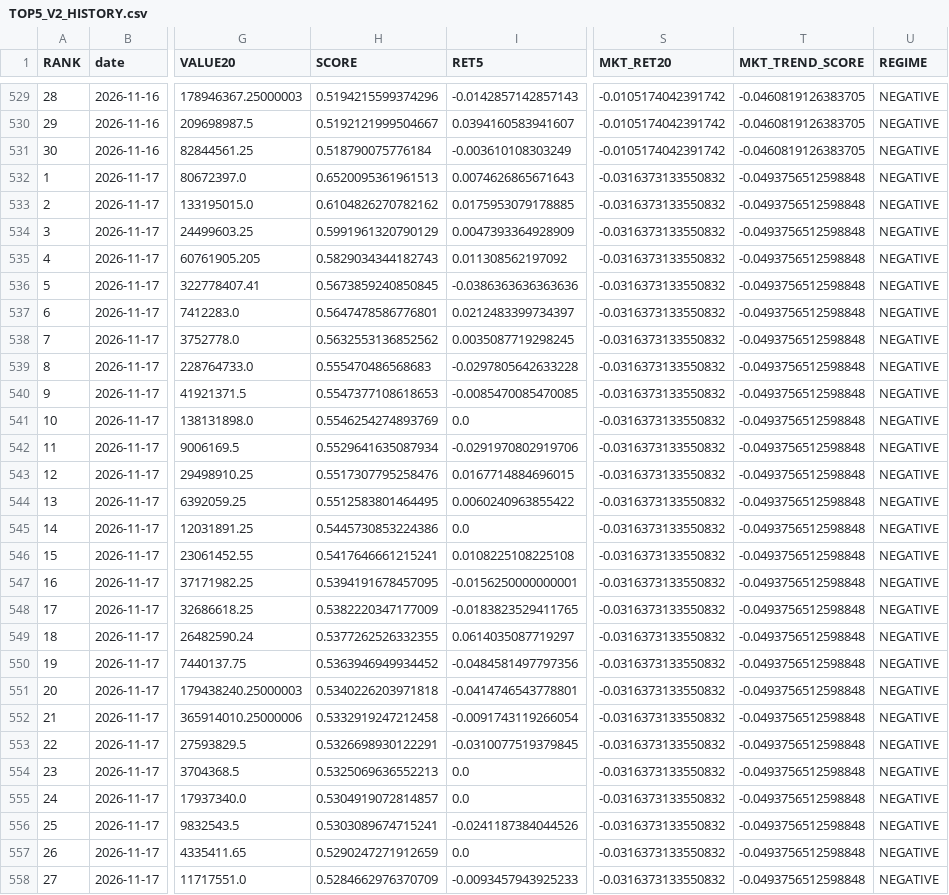
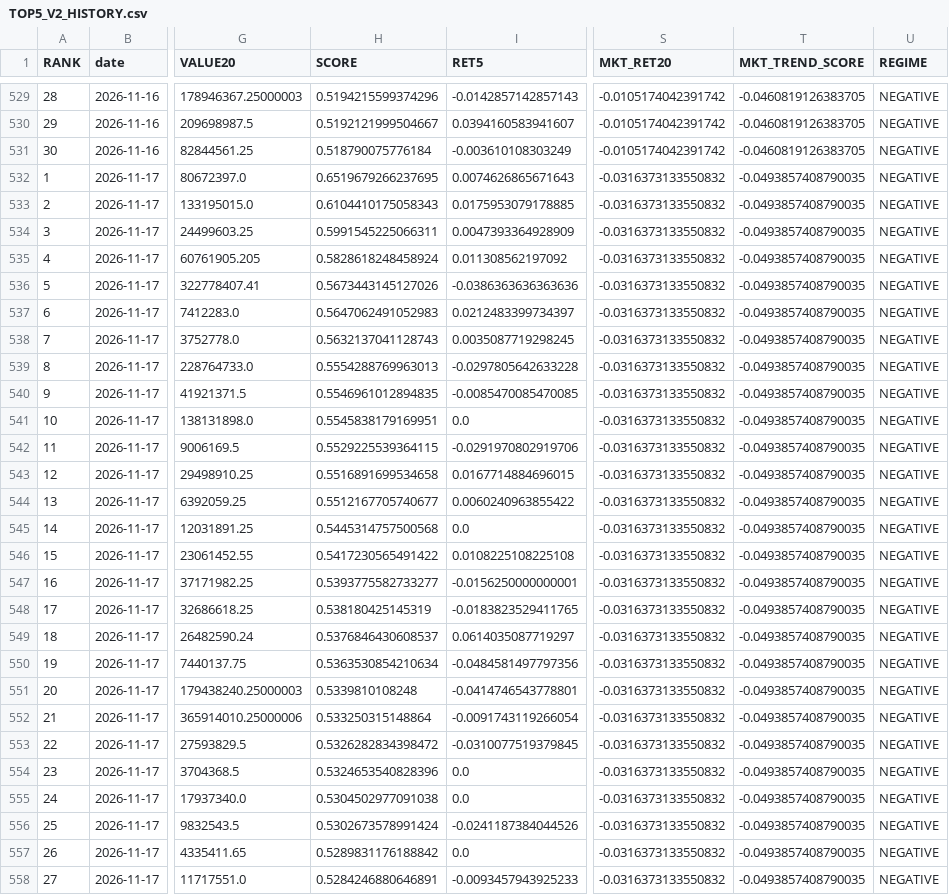
Before and after one commit to karenmanucian1-commits/TOP_5_CO_PHIEU_GPT, a CSV file: TOP5_V2_HISTORY.csv, drawn as a sheet; only a part is shown, gaps mark what is left out; the diff covers the shown part only; the diff names each change by its address in the sheet, - before the commit and + after, or states it on an @@ line.

Commit message:
Update TOP5 history

```diff
--- a/TOP5_V2_HISTORY.csv
+++ b/TOP5_V2_HISTORY.csv
-H532 (SCORE): 0.6520095361961513
+H532 (SCORE): 0.6519679266237695
-T532:T558 (MKT_TREND_SCORE): -0.0493756512598848
+T532:T558 (MKT_TREND_SCORE): -0.0493857408790035
-H533 (SCORE): 0.6104826270782162
+H533 (SCORE): 0.6104410175058343
-H534 (SCORE): 0.5991961320790129
+H534 (SCORE): 0.5991545225066311
-H535 (SCORE): 0.5829034344182743
+H535 (SCORE): 0.5828618248458924
-H536 (SCORE): 0.5673859240850845
+H536 (SCORE): 0.5673443145127026
-H537 (SCORE): 0.5647478586776801
+H537 (SCORE): 0.5647062491052983
-H538 (SCORE): 0.5632553136852562
+H538 (SCORE): 0.5632137041128743
-H539 (SCORE): 0.555470486568683
+H539 (SCORE): 0.5554288769963013
-H540 (SCORE): 0.5547377108618653
+H540 (SCORE): 0.5546961012894835
-H541 (SCORE): 0.5546254274893769
+H541 (SCORE): 0.5545838179169951
-H542 (SCORE): 0.5529641635087934
+H542 (SCORE): 0.5529225539364115
-H543 (SCORE): 0.5517307795258476
+H543 (SCORE): 0.5516891699534658
-H544 (SCORE): 0.5512583801464495
+H544 (SCORE): 0.5512167705740677
-H545 (SCORE): 0.5445730853224386
+H545 (SCORE): 0.5445314757500568
-H546 (SCORE): 0.5417646661215241
+H546 (SCORE): 0.5417230565491422
-H547 (SCORE): 0.5394191678457095
+H547 (SCORE): 0.5393775582733277
-H548 (SCORE): 0.5382220347177009
+H548 (SCORE): 0.538180425145319
-H549 (SCORE): 0.5377262526332355
+H549 (SCORE): 0.5376846430608537
-H550 (SCORE): 0.5363946949934452
+H550 (SCORE): 0.5363530854210634
-H551 (SCORE): 0.5340226203971818
+H551 (SCORE): 0.5339810108248
-H552 (SCORE): 0.5332919247212458
+H552 (SCORE): 0.533250315148864
-H553 (SCORE): 0.5326698930122291
+H553 (SCORE): 0.5326282834398472
-H554 (SCORE): 0.5325069636552213
+H554 (SCORE): 0.5324653540828396
-H555 (SCORE): 0.5304919072814857
+H555 (SCORE): 0.5304502977091038
-H556 (SCORE): 0.5303089674715241
+H556 (SCORE): 0.5302673578991424
-H557 (SCORE): 0.5290247271912659
+H557 (SCORE): 0.5289831176188842
-H558 (SCORE): 0.5284662976370709
+H558 (SCORE): 0.5284246880646891
```
Also changed, not shown: 6 edited cells elsewhere in this file.
